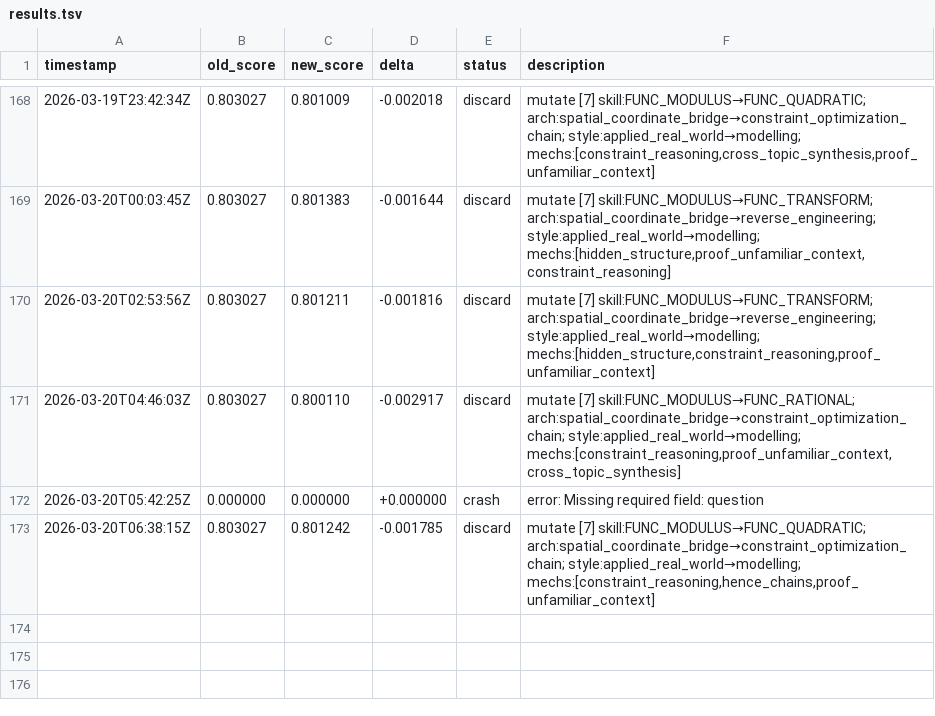
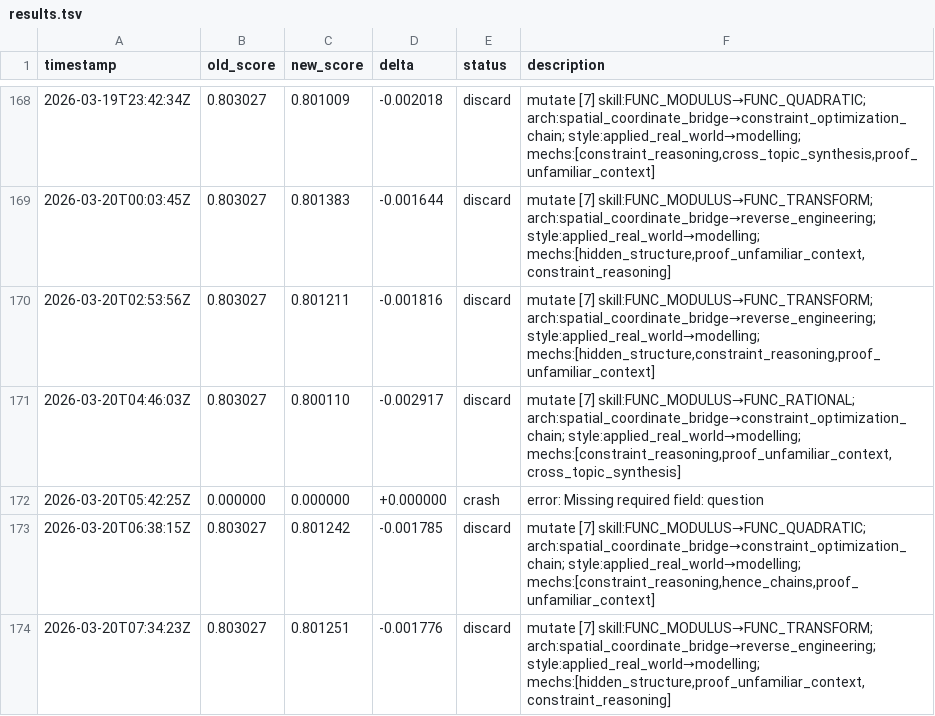
Before and after one commit to jhk7784/autoquestions, a TSV file: results.tsv, drawn as a sheet; only a part is shown, gaps mark what is left out.

Commit message:
cycle: run-23333356256

```diff
--- a/results.tsv
+++ b/results.tsv
@@ -173 +173,2 @@ timestamp	old_score	new_score	delta	status	description
 2026-03-20T06:38:15Z	0.803027	0.801242	-0.001785	discard	mutate [7] skill:FUNC_MODULUS→FUNC_QUADRATIC; arch:spatial_coordinate_bridge→constraint_optimization_chain; style:applied_real_world→modelling; mechs:[constraint_reasoning,hence_chains,proof_unfamiliar_context]
+2026-03-20T07:34:23Z	0.803027	0.801251	-0.001776	discard	mutate [7] skill:FUNC_MODULUS→FUNC_TRANSFORM; arch:spatial_coordinate_bridge→reverse_engineering; style:applied_real_world→modelling; mechs:[hidden_structure,proof_unfamiliar_context,constraint_reasoning]
```
